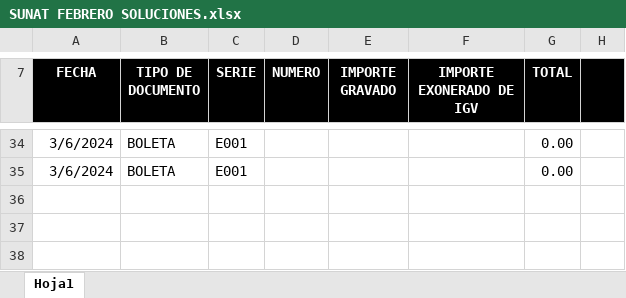
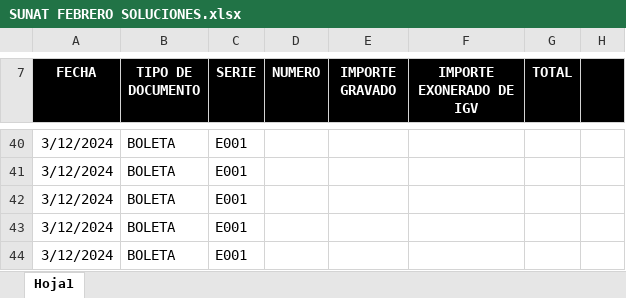
Before and after one commit to Padinjavier/EXTENCION_PHYTON, an Excel workbook: BOLERA-FACTURA/SUNAT FEBRERO SOLUCIONES.xlsx, sheet Hoja1, drawn as a sheet; only a part is shown, gaps mark what is left out; values as stored, in another font and other column widths than the file's, no borders; addresses are those after the commit; the diff covers the shown part only; the diff names each change by its address in the sheet, - before the commit and + after, or states it on an @@ line.

```diff
--- a/BOLERA-FACTURA/SUNAT FEBRERO SOLUCIONES.xlsx (sheet Hoja1)
+++ b/BOLERA-FACTURA/SUNAT FEBRERO SOLUCIONES.xlsx (sheet Hoja1)
-A40:A41 (FECHA): 3/6/2024
+A40:A41 (FECHA): 3/12/2024
-G40:G41 (TOTAL): 0.00
+G40:G41 (TOTAL): (empty)
+row 42: 3/12/2024 | BOLETA | E001
+row 43: 3/12/2024 | BOLETA | E001
+row 44: 3/12/2024 | BOLETA | E001
```
Also changed, not shown: 6 added rows and 26 edited cells elsewhere in this sheet, BOLERA-FACTURA/BOLETA HOY.xlsx, BOLERA-FACTURA/SUNAT FEBRERO VILLAFUERTE.xlsx, 1 other file.
